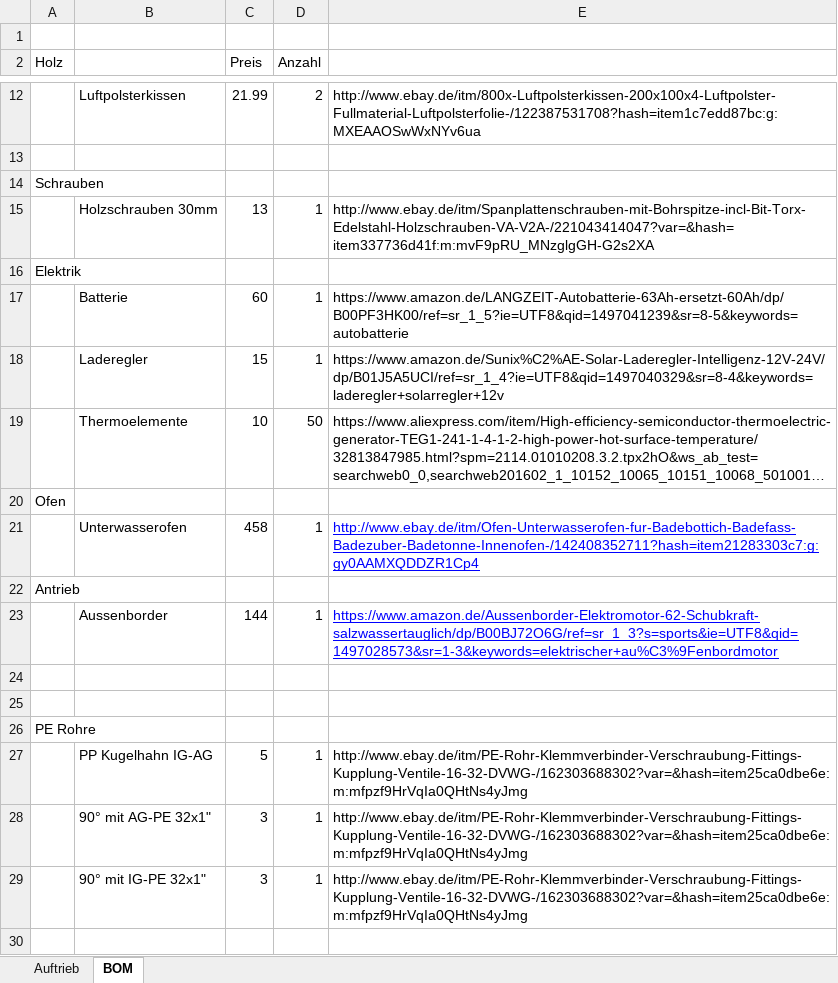
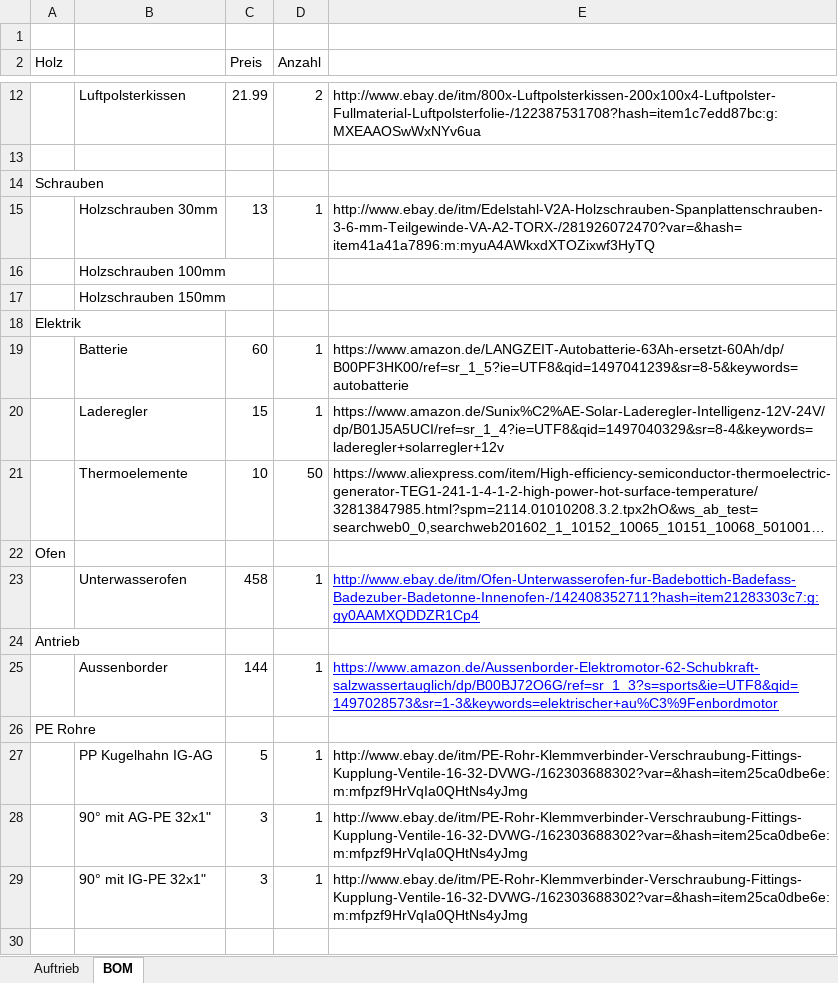
Before and after one commit to patrickwieth/hot-tug, an Excel workbook: BOM.xlsx, sheet BOM, drawn as a sheet; only a part is shown, gaps mark what is left out; long unchanged cells end in …; values as stored, in another font and other column widths than the file's, no borders; removed rows and columns are numbered as before the commit, all else as after; the diff names each change by its address in the sheet, - before the commit and + after, or states it on an @@ line.

```diff
--- a/BOM.xlsx (sheet BOM)
+++ b/BOM.xlsx (sheet BOM)
-E15: http://www.ebay.de/itm/Spanplattenschrauben-mit-Bohrspitze-incl-Bit-Torx-Edelstahl-Holzschrauben-VA-V2A-/221043414047?var=&hash=item337736d41f:m:mvF9pRU_MNzglgGH-G2s2XA
+E15: http://www.ebay.de/itm/Edelstahl-V2A-Holzschrauben-Spanplattenschrauben-3-6-mm-Teilgewinde-VA-A2-TORX-/281926072470?var=&hash=item41a41a7896:m:myuA4AWkxdXTOZixwf3HyTQ
+row 16:  | Holzschrauben 100mm
+row 17:  | Holzschrauben 150mm
-row 24: (empty)
-row 25: (empty)
```
Also changed, not shown: 23 other files.
